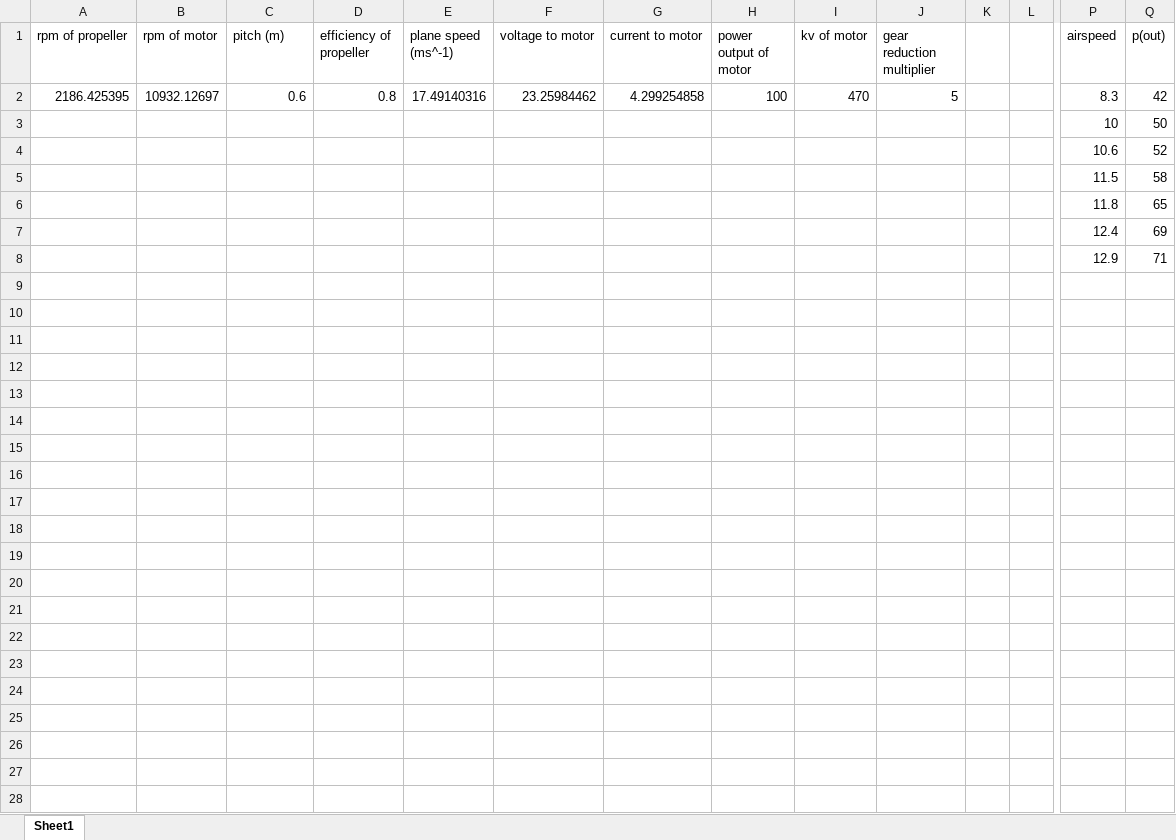
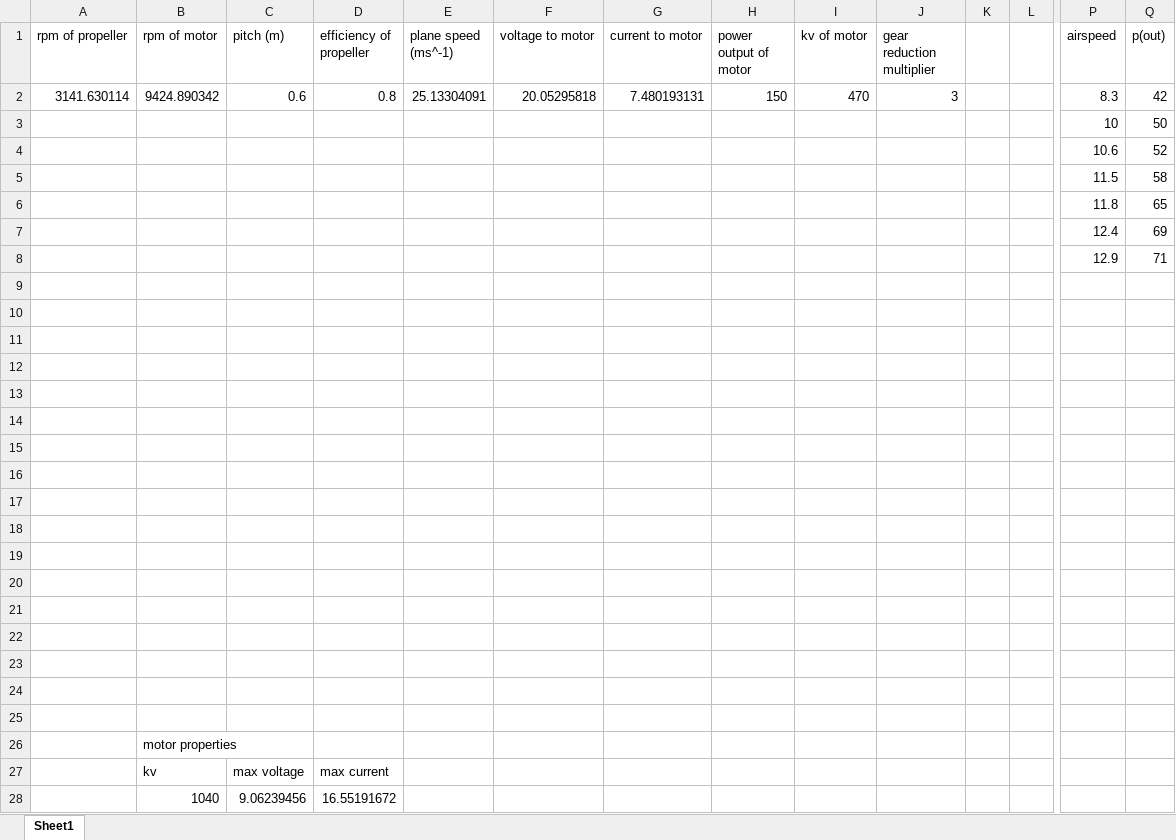
Before and after one commit to ferdinandhubbard981/solar-plane, an Excel workbook: propulsion.xlsx, sheet Sheet1, drawn as a sheet; only a part is shown, gaps mark what is left out; values as stored, in another font and other column widths than the file's, no borders; charts and pictures not drawn; removed rows and columns are numbered as before the commit, all else as after; rows hold the shown columns only; the diff names each change by its address in the sheet, - before the commit and + after, or states it on an @@ line.

```diff
--- a/propulsion.xlsx (sheet Sheet1)
+++ b/propulsion.xlsx (sheet Sheet1)
-row 2: 2186.425395 | 10932.12697 | 0.6 | 0.8 | 17.49140316 | 23.25984462 | 4.299254858 | 100 | 470 | 5 |  |  | 8.3 | 42
+row 2: 3141.630114 | 9424.890342 | 0.6 | 0.8 | 25.13304091 | 20.05295818 | 7.480193131 | 150 | 470 | 3 |  |  | 8.3 | 42
+row 9: (empty)
+row 10: (empty)
+row 11: (empty)
+row 12: (empty)
+row 13: (empty)
+row 14: (empty)
+row 15: (empty)
+row 16: (empty)
+row 17: (empty)
+row 18: (empty)
+row 19: (empty)
+row 20: (empty)
+row 21: (empty)
+row 22: (empty)
+row 23: (empty)
+row 24: (empty)
+row 25: (empty)
+row 26:  | motor properties
+row 27:  | kv | max voltage | max current
+row 28:  | 1040 | 9.06239456 | 16.55191672
```
Also changed, not shown: parts list.xlsx, 4 other files.
